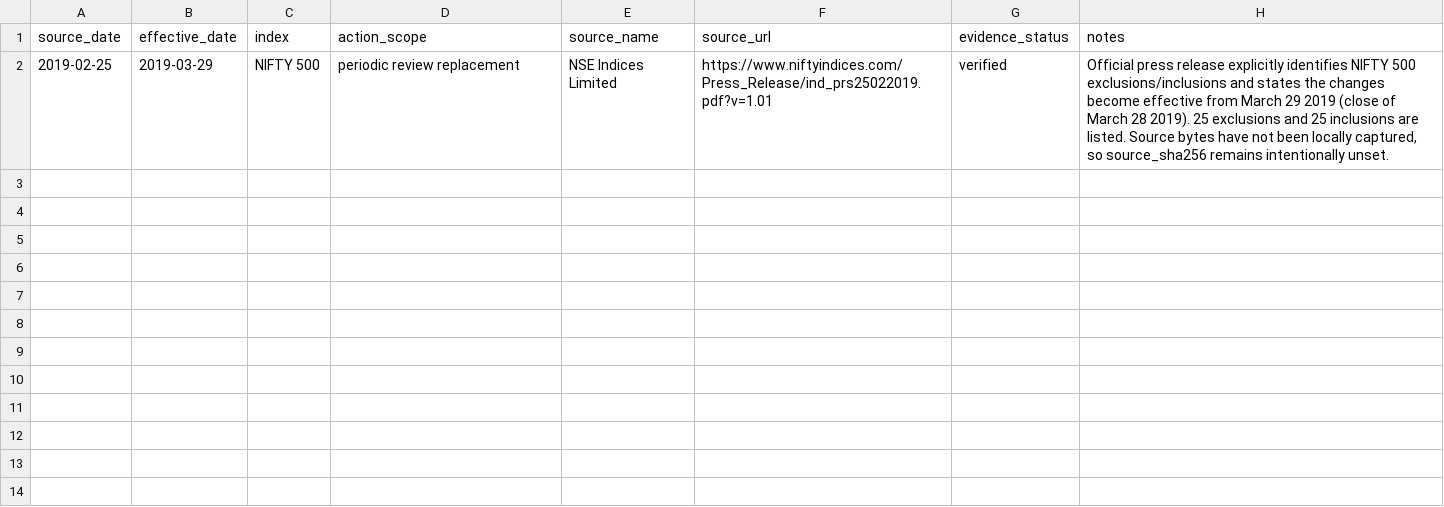
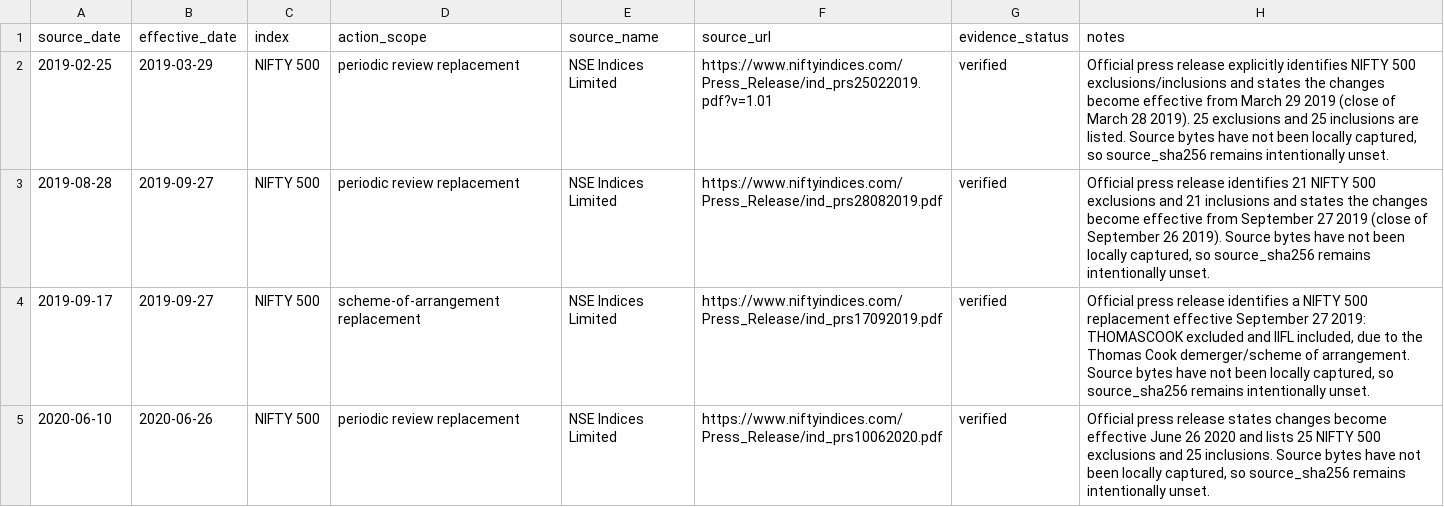
Before and after one commit to vishwasgarg5/stock-guru, a CSV file: data/nifty500_historical_source_log.csv, drawn as a sheet.

Commit message:
Record verified NIFTY 500 historical change notices for 2019-2020

```diff
--- a/data/nifty500_historical_source_log.csv
+++ b/data/nifty500_historical_source_log.csv
@@ -2 +2,4 @@ source_date,effective_date,index,action_scope,source_name,source_url,evidence_st
 2019-02-25,2019-03-29,NIFTY 500,periodic review replacement,NSE Indices Limited,https://www.niftyindices.com/Press_Release/ind_prs25022019.pdf?v=1.01,verified,"Official press release explicitly identifies NIFTY 500 exclusions/inclusions and states the changes become effective from March 29 2019 (close of March 28 2019). 25 exclusions and 25 inclusions are listed. Source bytes have not been locally captured, so source_sha256 remains intentionally unset."
+2019-08-28,2019-09-27,NIFTY 500,periodic review replacement,NSE Indices Limited,https://www.niftyindices.com/Press_Release/ind_prs28082019.pdf,verified,"Official press release identifies 21 NIFTY 500 exclusions and 21 inclusions and states the changes become effective from September 27 2019 (close of September 26 2019). Source bytes have not been locally captured, so source_sha256 remains intentionally unset."
+2019-09-17,2019-09-27,NIFTY 500,scheme-of-arrangement replacement,NSE Indices Limited,https://www.niftyindices.com/Press_Release/ind_prs17092019.pdf,verified,"Official press release identifies a NIFTY 500 replacement effective September 27 2019: THOMASCOOK excluded and IIFL included, due to the Thomas Cook demerger/scheme of arrangement. Source bytes have not been locally captured, so source_sha256 remains intentionally unset."
+2020-06-10,2020-06-26,NIFTY 500,periodic review replacement,NSE Indices Limited,https://www.niftyindices.com/Press_Release/ind_prs10062020.pdf,verified,"Official press release states changes become effective June 26 2020 and lists 25 NIFTY 500 exclusions and 25 inclusions. Source bytes have not been locally captured, so source_sha256 remains intentionally unset."
```
